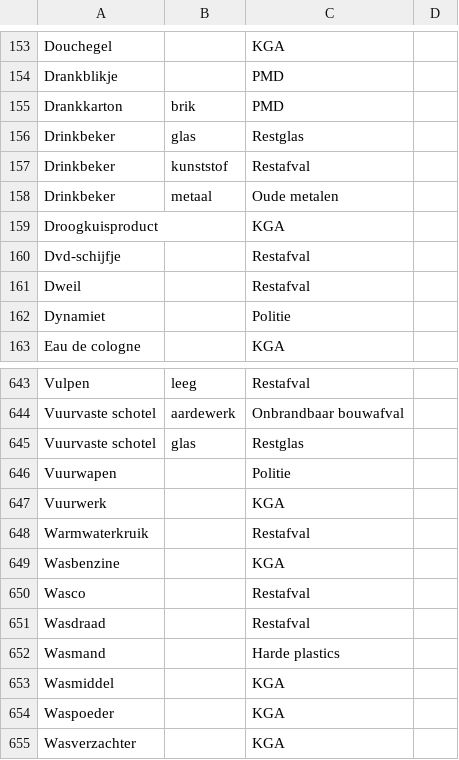
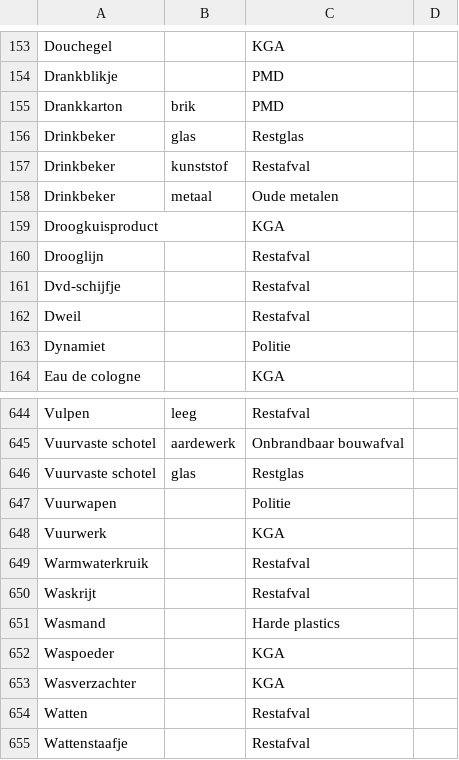
Before and after one commit to hapytex/afvalalfabet, a CSV file: data/data.csv, drawn as a sheet; only a part is shown, gaps mark what is left out; the shorter side is filled out with more unchanged rows.

```diff
--- a/data/data.csv
+++ b/data/data.csv
@@ -159,2 +159,3 @@ Drinkbeker,metaal,Oude metalen,
 Droogkuisproduct,,KGA,
+Drooglijn,,Restafval,
 Dvd-schijfje,,Restafval,
@@ -648,7 +649,4 @@ Vuurwerk,,KGA,
 Warmwaterkruik,,Restafval,
-Wasbenzine,,KGA,
-Wasco,,Restafval,
-Wasdraad,,Restafval,
+Waskrijt,,Restafval,
 Wasmand,,Harde plastics,
-Wasmiddel,,KGA,
 Waspoeder,,KGA,
```
Also changed, not shown: data/synonyms.csv.
